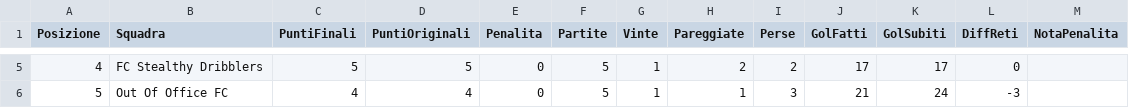
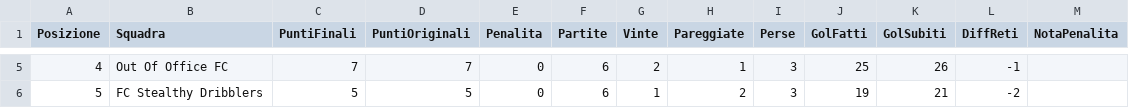
Before and after one commit to cralauriga/CralChampions2026, a CSV file: data/classifica_squadre.csv, drawn as a sheet; only a part is shown, gaps mark what is left out; the diff covers the shown part only.

Commit message:
Add files via upload

```diff
--- a/data/classifica_squadre.csv
+++ b/data/classifica_squadre.csv
@@ -5,2 +5,2 @@ Posizione;Squadra;PuntiFinali;PuntiOriginali;Penalita;Partite;Vinte;Pareggiate;P
-4;FC Stealthy Dribblers;5;5;0;5;1;2;2;17;17;0;
-5;Out Of Office FC;4;4;0;5;1;1;3;21;24;-3;
+4;Out Of Office FC;7;7;0;6;2;1;3;25;26;-1;
+5;FC Stealthy Dribblers;5;5;0;6;1;2;3;19;21;-2;
```
Also changed, not shown: 25 edited cells elsewhere in this file.
